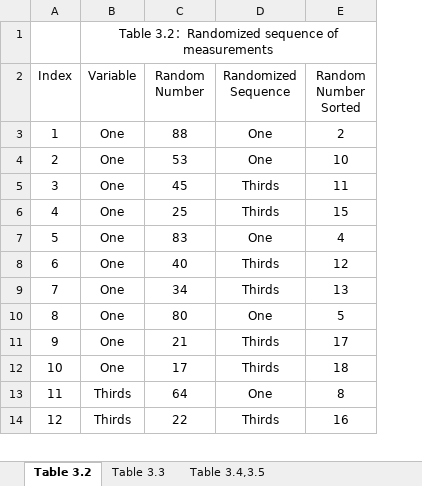
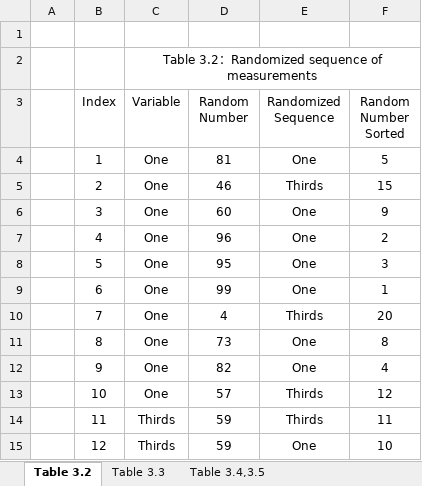
Before and after one commit to Shanlearning/Stat-201-teaching, an Excel workbook: Lab3/random_number_generator.xlsx, sheet Table 3.2, drawn as a sheet; only a part is shown; values as stored, in another font and other column widths than the file's, no borders; addresses are those after the commit; the diff covers the shown part only; the diff names each change by its address in the sheet, - before the commit and + after, or states it on an @@ line.

```diff
--- a/Lab3/random_number_generator.xlsx (sheet Table 3.2)
+++ b/Lab3/random_number_generator.xlsx (sheet Table 3.2)
+column A, empty
+row 1: (empty)
-D4 (Random Number): 88
+D4 (Random Number): 81
-F4 (Random Number Sorted): 2
+F4 (Random Number Sorted): 5
-D5 (Random Number): 53
+D5 (Random Number): 46
-E5 (Randomized Sequence): One
+E5 (Randomized Sequence): Thirds
-F5 (Random Number Sorted): 10
+F5 (Random Number Sorted): 15
-D6 (Random Number): 45
+D6 (Random Number): 60
-E6:E7 (Randomized Sequence): Thirds
+E6:E7 (Randomized Sequence): One
-F6 (Random Number Sorted): 11
+F6 (Random Number Sorted): 9
-D7 (Random Number): 25
+D7 (Random Number): 96
-F7 (Random Number Sorted): 15
+F7 (Random Number Sorted): 2
-D8 (Random Number): 83
+D8 (Random Number): 95
-F8 (Random Number Sorted): 4
+F8 (Random Number Sorted): 3
-D9 (Random Number): 40
+D9 (Random Number): 99
-E9 (Randomized Sequence): Thirds
+E9 (Randomized Sequence): One
-F9 (Random Number Sorted): 12
+F9 (Random Number Sorted): 1
-D10 (Random Number): 34
+D10 (Random Number): 4
-F10 (Random Number Sorted): 13
+F10 (Random Number Sorted): 20
-D11 (Random Number): 80
+D11 (Random Number): 73
-F11 (Random Number Sorted): 5
+F11 (Random Number Sorted): 8
-D12 (Random Number): 21
+D12 (Random Number): 82
-E12 (Randomized Sequence): Thirds
+E12 (Randomized Sequence): One
-F12 (Random Number Sorted): 17
+F12 (Random Number Sorted): 4
-D13 (Random Number): 17
+D13 (Random Number): 57
-F13 (Random Number Sorted): 18
+F13 (Random Number Sorted): 12
-D14 (Random Number): 64
+D14 (Random Number): 59
-E14 (Randomized Sequence): One
+E14 (Randomized Sequence): Thirds
-F14 (Random Number Sorted): 8
+F14 (Random Number Sorted): 11
-D15 (Random Number): 22
+D15 (Random Number): 59
-E15 (Randomized Sequence): Thirds
+E15 (Randomized Sequence): One
-F15 (Random Number Sorted): 16
+F15 (Random Number Sorted): 10
```
Also changed, not shown: 20 edited cells elsewhere in this sheet, sheet Table 3.3, sheet Table 3.4,3.5, formulas that keep their value, charts or pictures.
